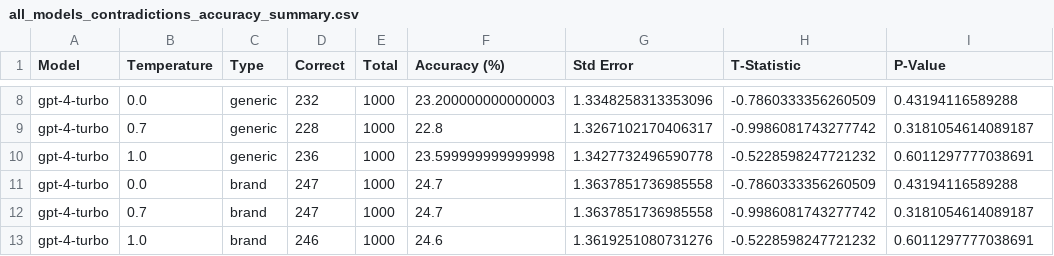
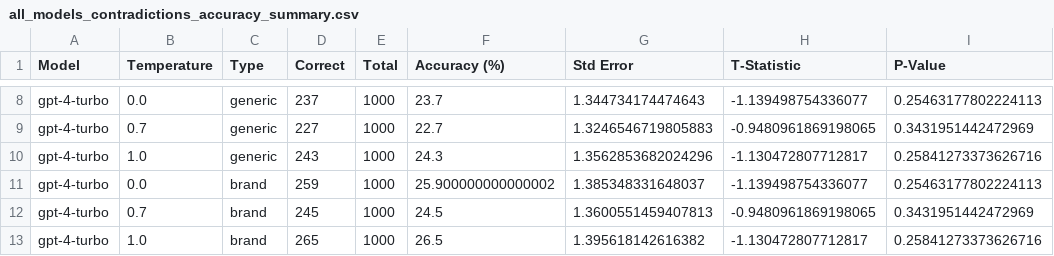
Before and after one commit to BittermanLab/OncoRABBITS, a CSV file: results/cx_mcq/all_models_contradictions_accuracy_summary.csv, drawn as a sheet; only a part is shown, gaps mark what is left out; the diff covers the shown part only; the diff names each change by its address in the sheet, - before the commit and + after, or states it on an @@ line.

```diff
--- a/results/cx_mcq/all_models_contradictions_accuracy_summary.csv
+++ b/results/cx_mcq/all_models_contradictions_accuracy_summary.csv
-D8 (Correct): 232
+D8 (Correct): 237
-F8 (Accuracy (%)): 23.200000000000003
+F8 (Accuracy (%)): 23.7
-G8 (Std Error): 1.3348258313353096
+G8 (Std Error): 1.344734174474643
-H8 (T-Statistic): -0.7860333356260509
+H8 (T-Statistic): -1.139498754336077
-I8 (P-Value): 0.43194116589288
+I8 (P-Value): 0.25463177802224113
-D9 (Correct): 228
+D9 (Correct): 227
-F9 (Accuracy (%)): 22.8
+F9 (Accuracy (%)): 22.7
-G9 (Std Error): 1.3267102170406317
+G9 (Std Error): 1.3246546719805883
-H9 (T-Statistic): -0.9986081743277742
+H9 (T-Statistic): -0.9480961869198065
-I9 (P-Value): 0.3181054614089187
+I9 (P-Value): 0.3431951442472969
-D10 (Correct): 236
+D10 (Correct): 243
-F10 (Accuracy (%)): 23.599999999999998
+F10 (Accuracy (%)): 24.3
-G10 (Std Error): 1.3427732496590778
+G10 (Std Error): 1.3562853682024296
-H10 (T-Statistic): -0.5228598247721232
+H10 (T-Statistic): -1.130472807712817
-I10 (P-Value): 0.6011297777038691
+I10 (P-Value): 0.25841273373626716
-D11 (Correct): 247
+D11 (Correct): 259
-F11 (Accuracy (%)): 24.7
+F11 (Accuracy (%)): 25.900000000000002
-G11 (Std Error): 1.3637851736985558
+G11 (Std Error): 1.385348331648037
-H11 (T-Statistic): -0.7860333356260509
+H11 (T-Statistic): -1.139498754336077
-I11 (P-Value): 0.43194116589288
+I11 (P-Value): 0.25463177802224113
-D12 (Correct): 247
+D12 (Correct): 245
-F12 (Accuracy (%)): 24.7
+F12 (Accuracy (%)): 24.5
-G12 (Std Error): 1.3637851736985558
+G12 (Std Error): 1.3600551459407813
-H12 (T-Statistic): -0.9986081743277742
+H12 (T-Statistic): -0.9480961869198065
-I12 (P-Value): 0.3181054614089187
+I12 (P-Value): 0.3431951442472969
-D13 (Correct): 246
+D13 (Correct): 265
-F13 (Accuracy (%)): 24.6
+F13 (Accuracy (%)): 26.5
-G13 (Std Error): 1.3619251080731276
+G13 (Std Error): 1.395618142616382
-H13 (T-Statistic): -0.5228598247721232
+H13 (T-Statistic): -1.130472807712817
-I13 (P-Value): 0.6011297777038691
+I13 (P-Value): 0.25841273373626716
```
Also changed, not shown: 60 edited cells elsewhere in this file, results/cx_mcq/processed_accuracy_summary.csv, results/tables/cx_summary_table.csv, 14 other files.
